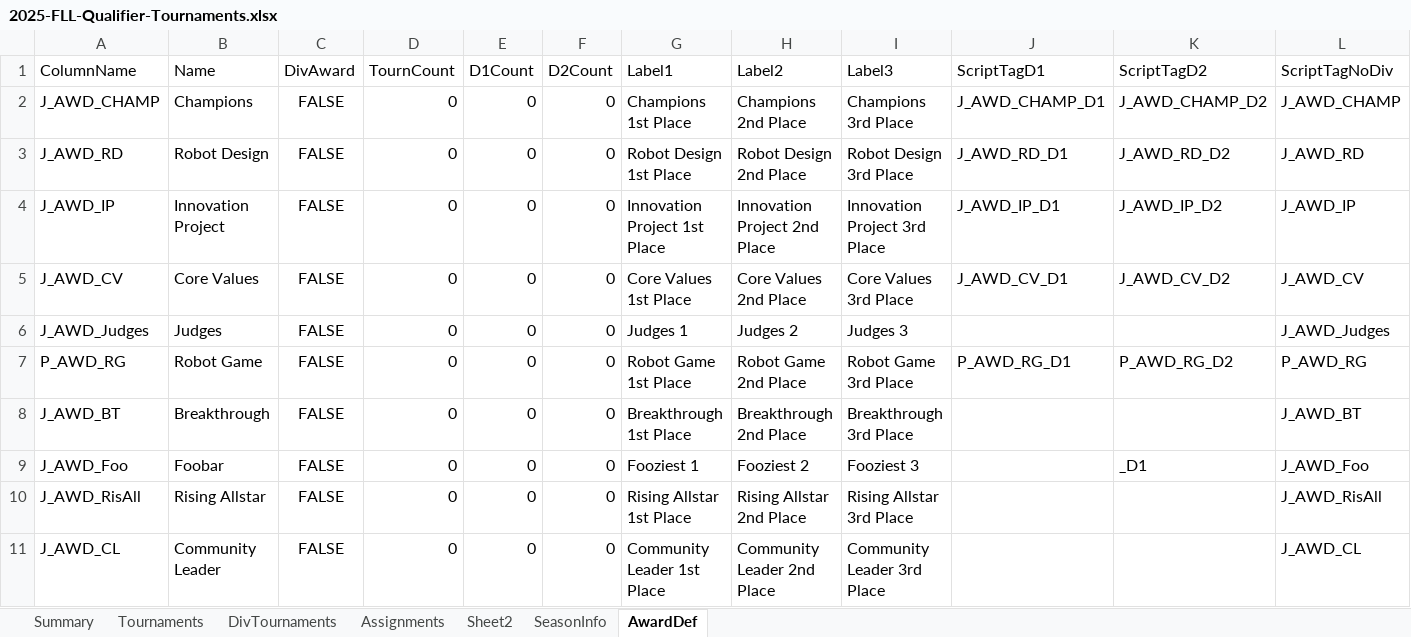
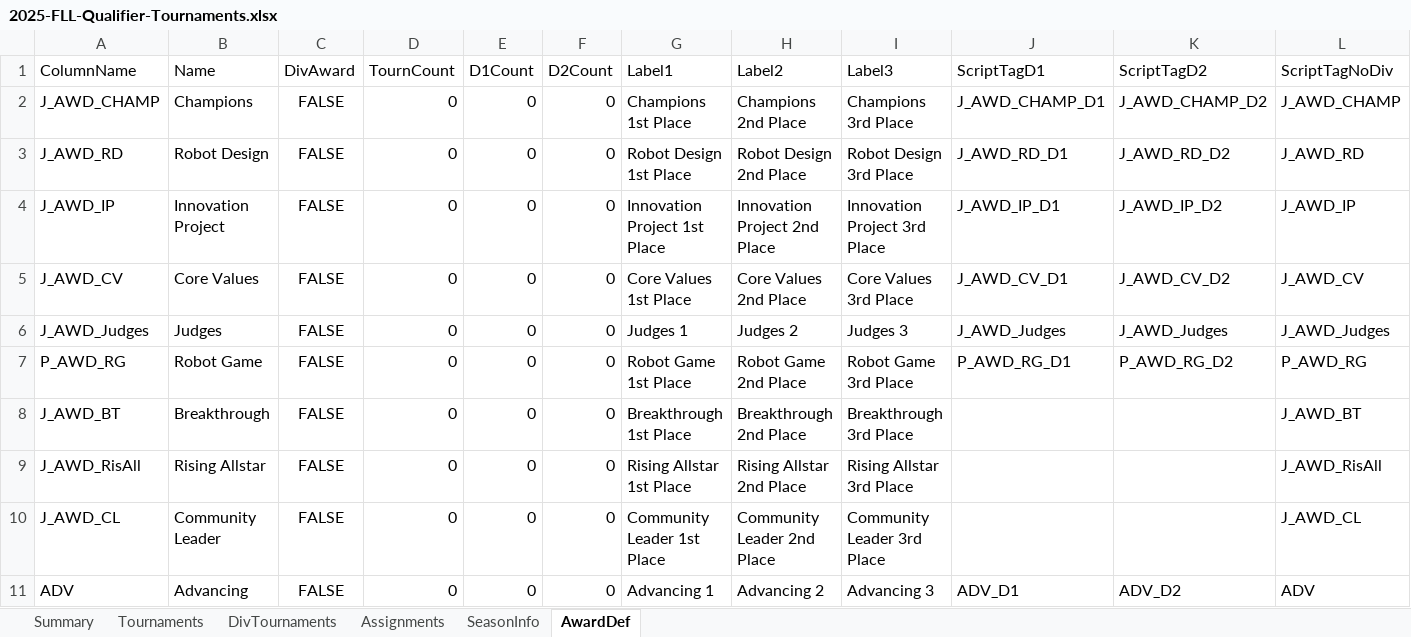
Before and after one commit to MrGibbage/FLL-Season-and-Tournament-Management, an Excel workbook: 2025-FLL-Qualifier-Tournaments.xlsx, sheet AwardDef, drawn as a sheet; only a part is shown; the shorter side is filled out with more unchanged rows; values as stored, in another font and other column widths than the file's, no borders; charts and pictures and table styles not drawn; the diff names each change by its address in the sheet, - before the commit and + after, or states it on an @@ line.

```diff
--- a/2025-FLL-Qualifier-Tournaments.xlsx (sheet AwardDef)
+++ b/2025-FLL-Qualifier-Tournaments.xlsx (sheet AwardDef)
-sheet tab: Sheet2
-J6 (ScriptTagD1): (empty)
+J6 (ScriptTagD1): J_AWD_Judges
-K6 (ScriptTagD2): (empty)
+K6 (ScriptTagD2): J_AWD_Judges
-row 9: J_AWD_Foo | Foobar | FALSE | 0 | 0 | 0 | Fooziest 1 | Fooziest 2 | Fooziest 3 |  | _D1 | J_AWD_Foo
```
Also changed, not shown: sheet Assignments, sheet DivTournaments, sheet Tournaments, sheet SeasonInfo, charts or pictures, 1 other file.
